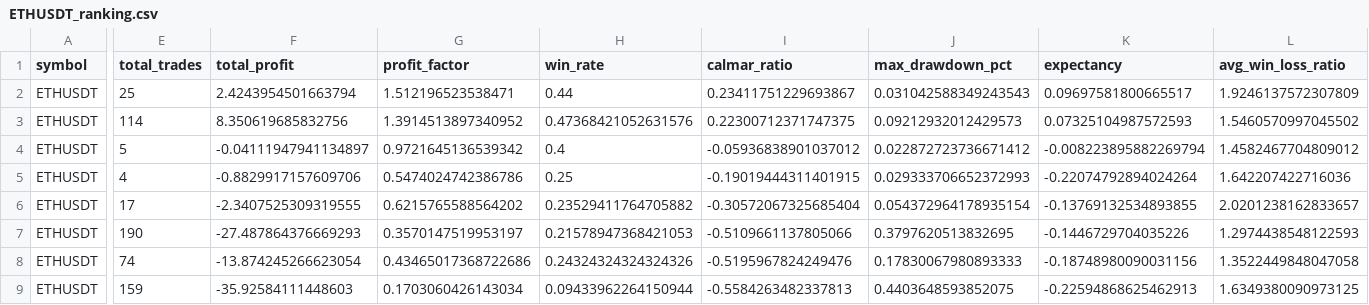
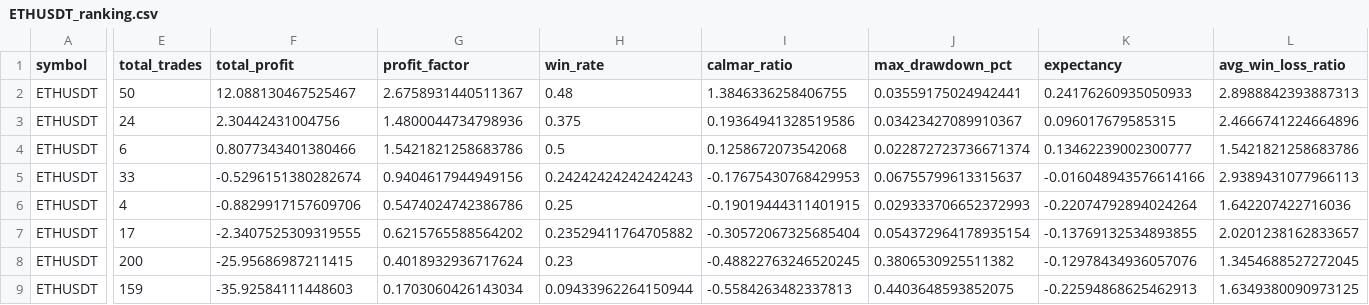
Before and after one commit to UYRYU/my-ai-project, a CSV file: btc_trend_bot/reports/multisymbol/ETHUSDT_ranking.csv, drawn as a sheet; only a part is shown, gaps mark what is left out; removed rows and columns are numbered as before the commit, all else as after; rows hold the shown columns only; the diff names each change by its address in the sheet, - before the commit and + after, or states it on an @@ line.

```diff
--- a/btc_trend_bot/reports/multisymbol/ETHUSDT_ranking.csv
+++ b/btc_trend_bot/reports/multisymbol/ETHUSDT_ranking.csv
+row 2: ETHUSDT | 50 | 12.088130467525467 | 2.6758931440511367 | 0.48 | 1.3846336258406755 | 0.03559175024942441 | 0.24176260935050933 | 2.8988842393887313
-E3 (total_trades): 25
+E3 (total_trades): 24
-F3 (total_profit): 2.4243954501663794
+F3 (total_profit): 2.30442431004756
-G3 (profit_factor): 1.512196523538471
+G3 (profit_factor): 1.4800044734798936
-H3 (win_rate): 0.44
+H3 (win_rate): 0.375
-I3 (calmar_ratio): 0.23411751229693867
+I3 (calmar_ratio): 0.19364941328519586
-J3 (max_drawdown_pct): 0.031042588349243543
+J3 (max_drawdown_pct): 0.03423427089910367
-K3 (expectancy): 0.09697581800665517
+K3 (expectancy): 0.096017679585315
-L3 (avg_win_loss_ratio): 1.9246137572307809
+L3 (avg_win_loss_ratio): 2.4666741224664896
-row 3: ETHUSDT | 114 | 8.350619685832756 | 1.3914513897340952 | 0.47368421052631576 | 0.22300712371747375 | 0.09212932012429573 | 0.07325104987572593 | 1.5460570997045502
-E4 (total_trades): 5
+E4 (total_trades): 6
-F4 (total_profit): -0.04111947941134897
+F4 (total_profit): 0.8077343401380466
-G4 (profit_factor): 0.9721645136539342
+G4 (profit_factor): 1.5421821258683786
-H4 (win_rate): 0.4
+H4 (win_rate): 0.5
-I4 (calmar_ratio): -0.05936838901037012
+I4 (calmar_ratio): 0.1258672073542068
-J4 (max_drawdown_pct): 0.022872723736671412
+J4 (max_drawdown_pct): 0.022872723736671374
-K4 (expectancy): -0.008223895882269794
+K4 (expectancy): 0.13462239002300777
-L4 (avg_win_loss_ratio): 1.4582467704809012
+L4 (avg_win_loss_ratio): 1.5421821258683786
+row 5: ETHUSDT | 33 | -0.5296151380282674 | 0.9404617944949156 | 0.24242424242424243 | -0.17675430768429953 | 0.06755799613315637 | -0.016048943576614166 | 2.9389431077966113
-E8 (total_trades): 190
+E8 (total_trades): 200
-F8 (total_profit): -27.487864376669293
+F8 (total_profit): -25.95686987211415
-G8 (profit_factor): 0.3570147519953197
+G8 (profit_factor): 0.4018932936717624
-H8 (win_rate): 0.21578947368421053
+H8 (win_rate): 0.23
-I8 (calmar_ratio): -0.5109661137805066
+I8 (calmar_ratio): -0.48822763246520245
-J8 (max_drawdown_pct): 0.3797620513832695
+J8 (max_drawdown_pct): 0.3806530925511382
-K8 (expectancy): -0.1446729704035226
+K8 (expectancy): -0.12978434936057076
-L8 (avg_win_loss_ratio): 1.2974438548122593
+L8 (avg_win_loss_ratio): 1.3454688527272045
-row 8: ETHUSDT | 74 | -13.874245266623054 | 0.43465017368722686 | 0.24324324324324326 | -0.5195967824249476 | 0.17830067980893333 | -0.18748980090031156 | 1.3522449848047058
```
Also changed, not shown: btc_trend_bot/reports/multisymbol/全通貨バックテスト結果.csv, btc_trend_bot/reports/multisymbol/戦略x通貨マトリクス.csv, 2 other files.
